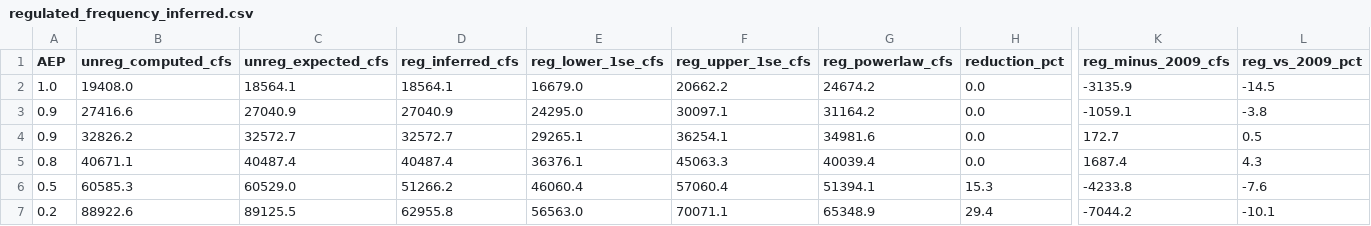
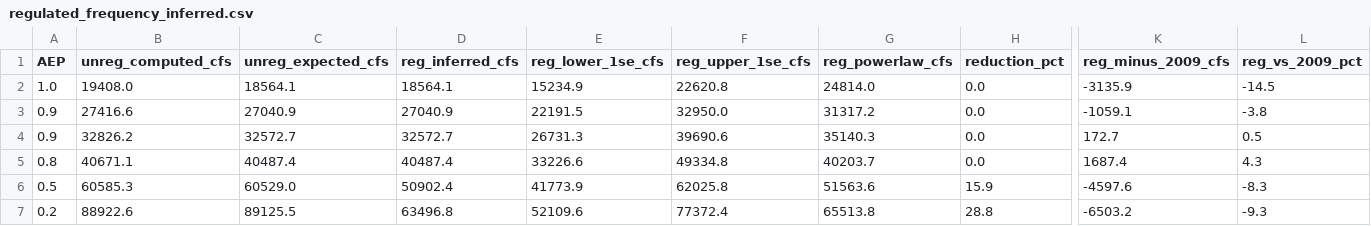
Before and after one commit to JoeShmoJo/Cowlitz_FF, a CSV file: CAS_Reg_Unreg/output/regulated_frequency_inferred.csv, drawn as a sheet; only a part is shown, gaps mark what is left out; the diff covers the shown part only; the diff names each change by its address in the sheet, - before the commit and + after, or states it on an @@ line.

```diff
--- a/CAS_Reg_Unreg/output/regulated_frequency_inferred.csv
+++ b/CAS_Reg_Unreg/output/regulated_frequency_inferred.csv
-E2 (reg_lower_1se_cfs): 16679.0
+E2 (reg_lower_1se_cfs): 15234.9
-F2 (reg_upper_1se_cfs): 20662.2
+F2 (reg_upper_1se_cfs): 22620.8
-G2 (reg_powerlaw_cfs): 24674.2
+G2 (reg_powerlaw_cfs): 24814.0
-E3 (reg_lower_1se_cfs): 24295.0
+E3 (reg_lower_1se_cfs): 22191.5
-F3 (reg_upper_1se_cfs): 30097.1
+F3 (reg_upper_1se_cfs): 32950.0
-G3 (reg_powerlaw_cfs): 31164.2
+G3 (reg_powerlaw_cfs): 31317.2
-E4 (reg_lower_1se_cfs): 29265.1
+E4 (reg_lower_1se_cfs): 26731.3
-F4 (reg_upper_1se_cfs): 36254.1
+F4 (reg_upper_1se_cfs): 39690.6
-G4 (reg_powerlaw_cfs): 34981.6
+G4 (reg_powerlaw_cfs): 35140.3
-E5 (reg_lower_1se_cfs): 36376.1
+E5 (reg_lower_1se_cfs): 33226.6
-F5 (reg_upper_1se_cfs): 45063.3
+F5 (reg_upper_1se_cfs): 49334.8
-G5 (reg_powerlaw_cfs): 40039.4
+G5 (reg_powerlaw_cfs): 40203.7
-D6 (reg_inferred_cfs): 51266.2
+D6 (reg_inferred_cfs): 50902.4
-E6 (reg_lower_1se_cfs): 46060.4
+E6 (reg_lower_1se_cfs): 41773.9
-F6 (reg_upper_1se_cfs): 57060.4
+F6 (reg_upper_1se_cfs): 62025.8
-G6 (reg_powerlaw_cfs): 51394.1
+G6 (reg_powerlaw_cfs): 51563.6
-H6 (reduction_pct): 15.3
+H6 (reduction_pct): 15.9
-K6 (reg_minus_2009_cfs): -4233.8
+K6 (reg_minus_2009_cfs): -4597.6
-L6 (reg_vs_2009_pct): -7.6
+L6 (reg_vs_2009_pct): -8.3
-D7 (reg_inferred_cfs): 62955.8
+D7 (reg_inferred_cfs): 63496.8
-E7 (reg_lower_1se_cfs): 56563.0
+E7 (reg_lower_1se_cfs): 52109.6
-F7 (reg_upper_1se_cfs): 70071.1
+F7 (reg_upper_1se_cfs): 77372.4
-G7 (reg_powerlaw_cfs): 65348.9
+G7 (reg_powerlaw_cfs): 65513.8
-H7 (reduction_pct): 29.4
+H7 (reduction_pct): 28.8
-K7 (reg_minus_2009_cfs): -7044.2
+K7 (reg_minus_2009_cfs): -6503.2
-L7 (reg_vs_2009_pct): -10.1
+L7 (reg_vs_2009_pct): -9.3
```
Also changed, not shown: 72 edited cells elsewhere in this file, 6 other files.
